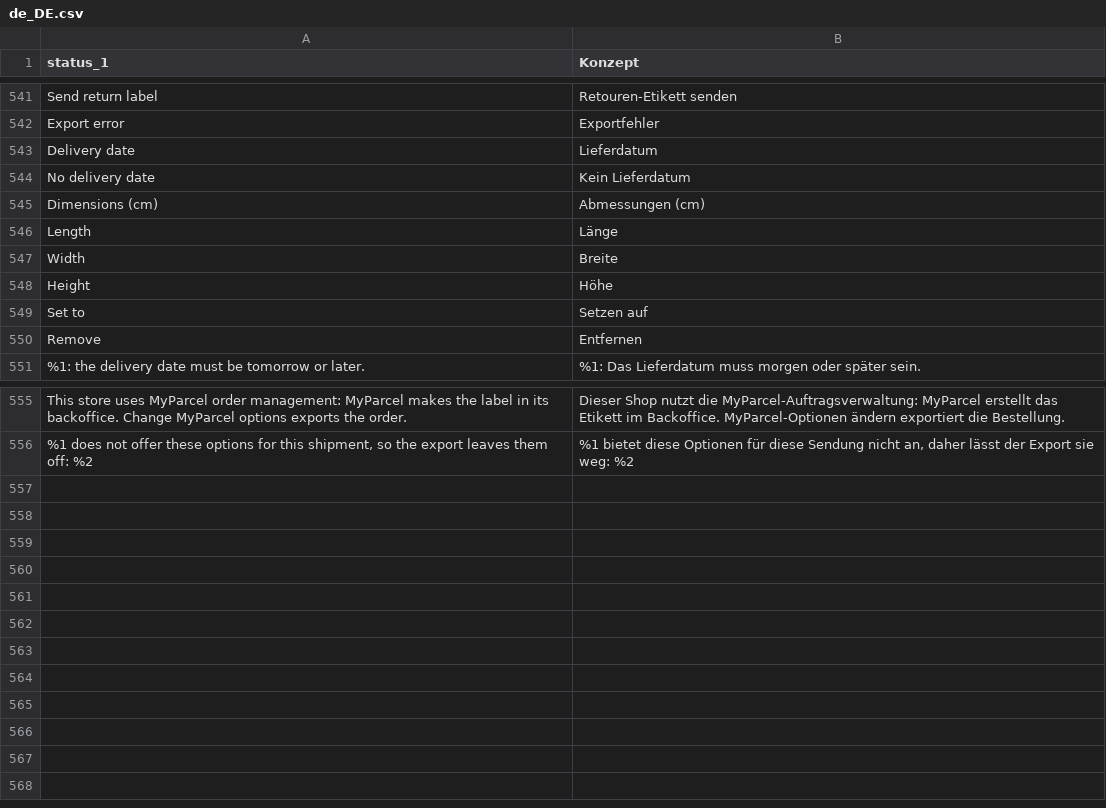
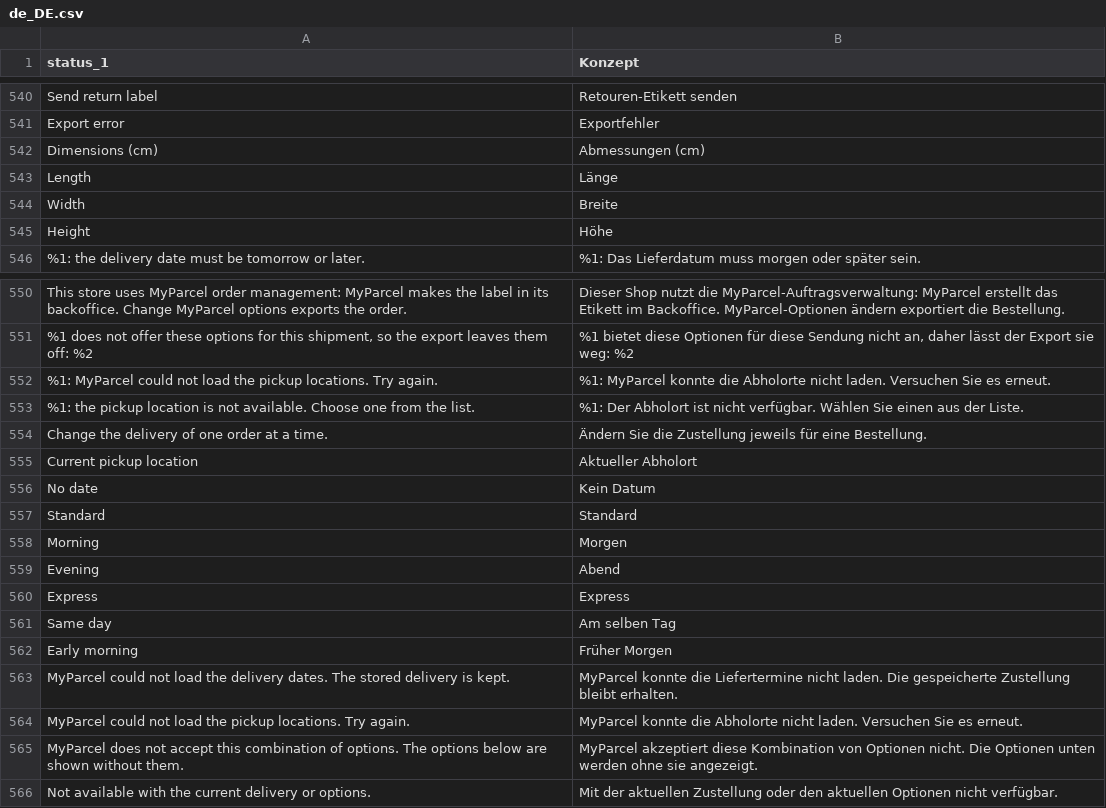
Before and after one commit to myparcelnl/magento, a CSV file: i18n/de_DE.csv, drawn as a sheet; only a part is shown, gaps mark what is left out; removed rows and columns are numbered as before the commit, all else as after; the diff covers the shown part only; the diff names each change by its address in the sheet, - before the commit and + after, or states it on an @@ line.

```diff
--- a/i18n/de_DE.csv
+++ b/i18n/de_DE.csv
-row 543: Delivery date | Lieferdatum
-row 544: No delivery date | Kein Lieferdatum
-row 549: Set to | Setzen auf
-row 550: Remove | Entfernen
+row 552: %1: MyParcel could not load the pickup locations. Try again. | %1: MyParcel konnte die Abholorte nicht laden. Versuchen Sie es erneut.
+row 553: %1: the pickup location is not available. Choose one from the list. | %1: Der Abholort ist nicht verfügbar. Wählen Sie einen aus der Liste.
+row 554: Change the delivery of one order at a time. | Ändern Sie die Zustellung jeweils für eine Bestellung.
+row 555: Current pickup location | Aktueller Abholort
+row 556: No date | Kein Datum
+row 557: Standard | Standard
+row 558: Morning | Morgen
+row 559: Evening | Abend
+row 560: Express | Express
+row 561: Same day | Am selben Tag
+row 562: Early morning | Früher Morgen
+row 563: MyParcel could not load the delivery dates. The stored delivery is kept. | MyParcel konnte die Liefertermine nicht laden. Die gespeicherte Zustellung bleibt erhalten.
+row 564: MyParcel could not load the pickup locations. Try again. | MyParcel konnte die Abholorte nicht laden. Versuchen Sie es erneut.
+row 565: MyParcel does not accept this combination of options. The options below are shown without them. | MyParcel akzeptiert diese Kombination von Optionen nicht. Die Optionen unten werden ohne sie angezeigt.
+row 566: Not available with the current delivery or options. | Mit der aktuellen Zustellung oder den aktuellen Optionen nicht verfügbar.
```
Also changed, not shown: 1 removed row and 2 edited cells elsewhere in this file, i18n/da_DK.csv, i18n/fr_FR.csv, 3 other files.
